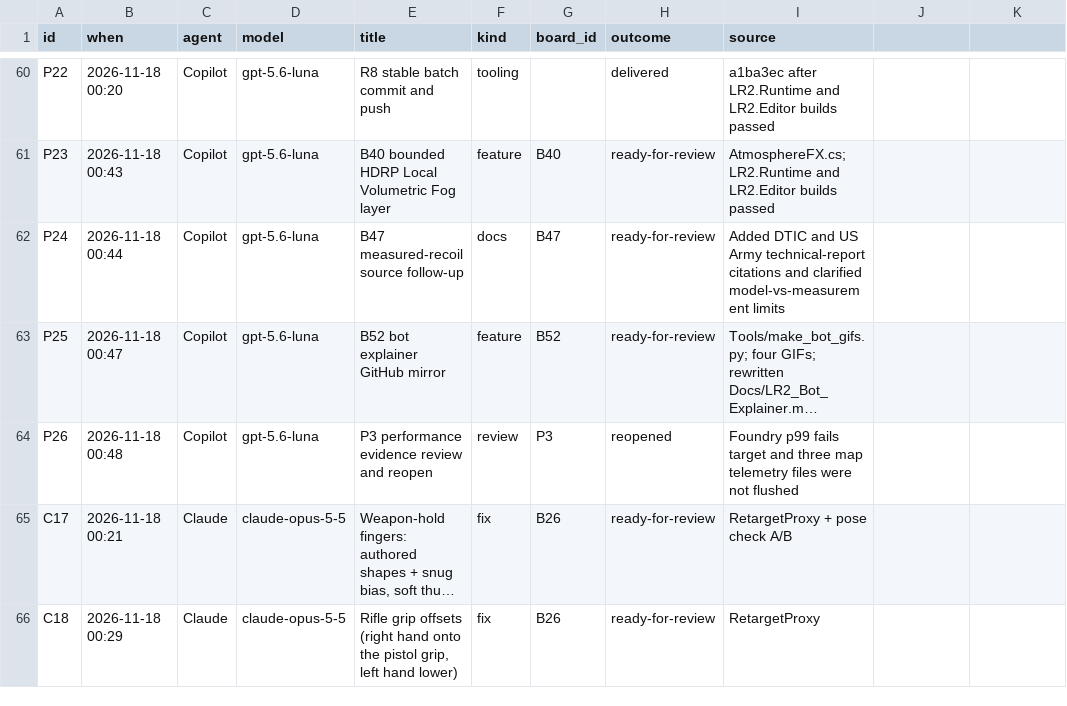
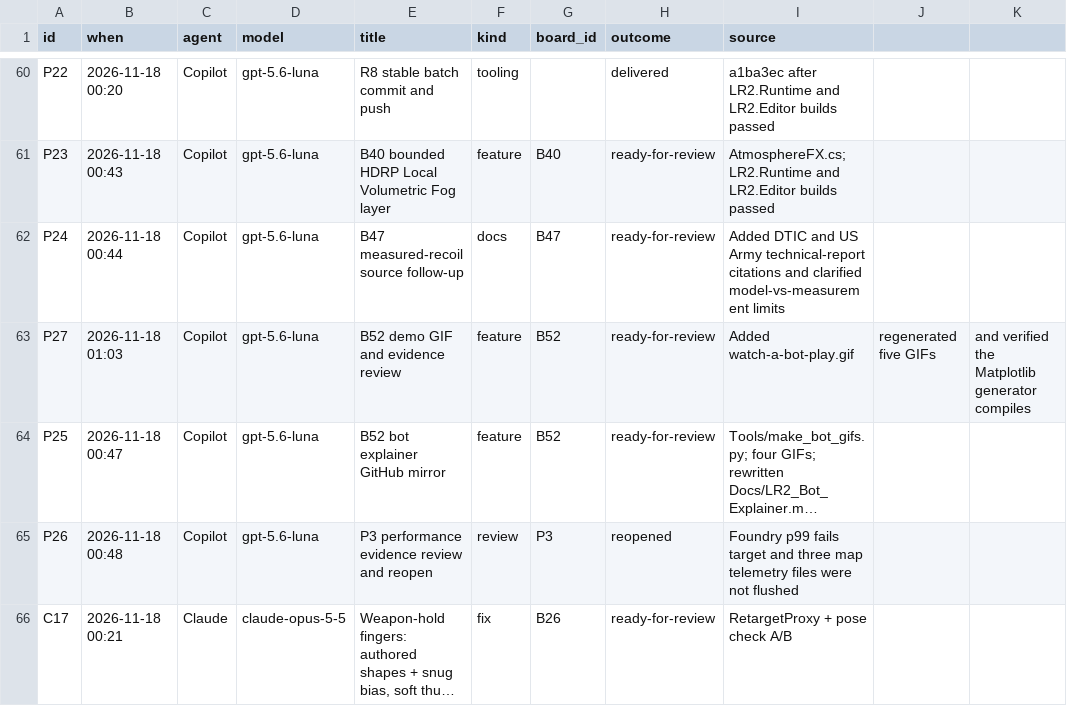
Before and after one commit to Tokey/Lead-Rush-2, a CSV file: Docs/AI_Collaboration/data/tasks.csv, drawn as a sheet; only a part is shown, gaps mark what is left out; the shorter side is filled out with more unchanged rows; long unchanged cells end in …; the diff names each change by its address in the sheet, - before the commit and + after, or states it on an @@ line.

```diff
--- a/Docs/AI_Collaboration/data/tasks.csv
+++ b/Docs/AI_Collaboration/data/tasks.csv
+row 63: P27 | 2026-11-18 01:03 | Copilot | gpt-5.6-luna | B52 demo GIF and evidence review | feature | B52 | ready-for-review | Added watch-a-bot-play.gif | regenerated five GIFs | and verified the Matplotlib generator compiles
```
Also changed, not shown: Docs/AI_Collaboration/data/bugs.csv, 4 other files.
